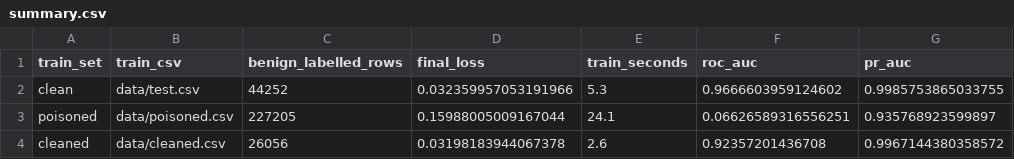
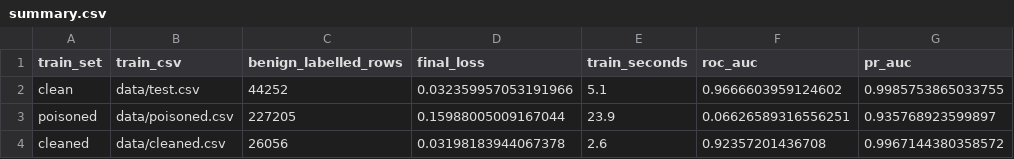
Before and after one commit to Lonixndu/ZTS-for-IoT, a CSV file: federated-learning/results/impact/summary.csv, drawn as a sheet; only a part is shown; the diff names each change by its address in the sheet, - before the commit and + after, or states it on an @@ line.

```diff
--- a/federated-learning/results/impact/summary.csv
+++ b/federated-learning/results/impact/summary.csv
-E2 (train_seconds): 5.3
+E2 (train_seconds): 5.1
-E3 (train_seconds): 24.1
+E3 (train_seconds): 23.9
```
Also changed, not shown: 11 other files.
